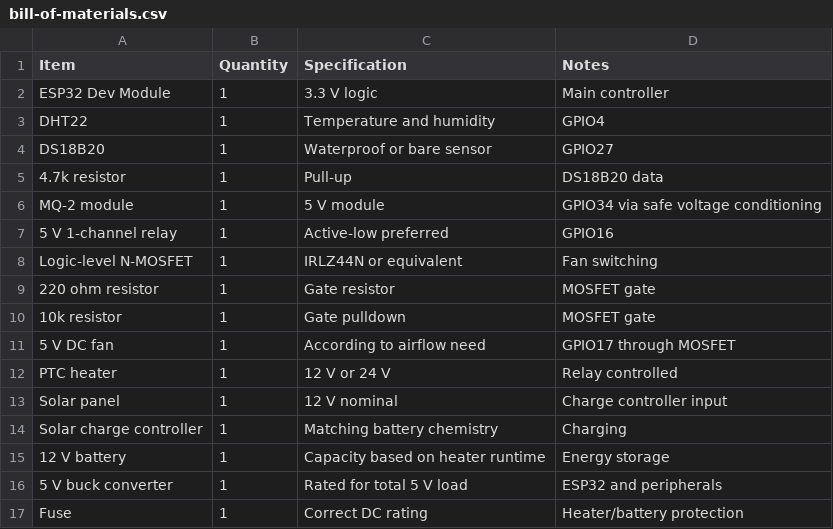
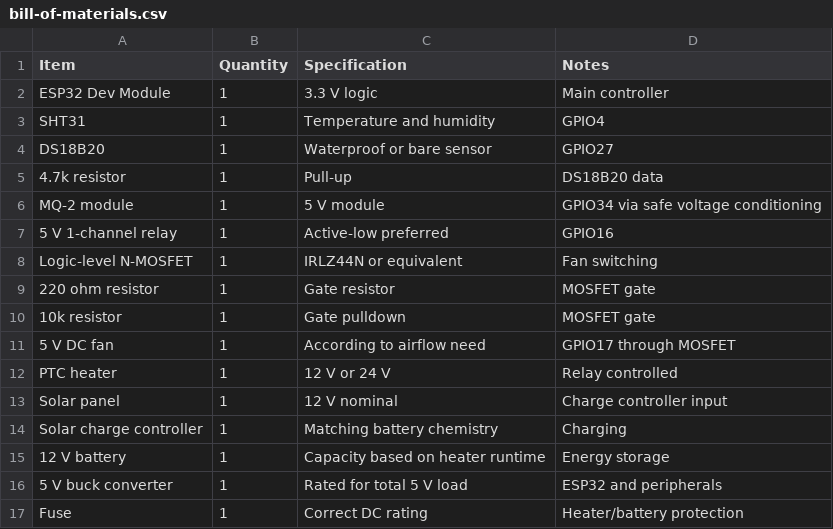
Before and after one commit to naufal-embedded/SMART_solar_agarbatti_drting_packaging, a CSV file: hardware/bill-of-materials.csv, drawn as a sheet.

Commit message:
Replace DHT22 with SHT31 in bill of materials

```diff
--- a/hardware/bill-of-materials.csv
+++ b/hardware/bill-of-materials.csv
@@ -2,3 +2,3 @@ Item,Quantity,Specification,Notes
 ESP32 Dev Module,1,3.3 V logic,Main controller
-DHT22,1,Temperature and humidity,GPIO4
+SHT31,1,Temperature and humidity,GPIO4
 DS18B20,1,Waterproof or bare sensor,GPIO27
```
